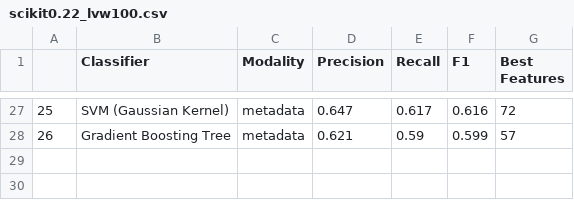
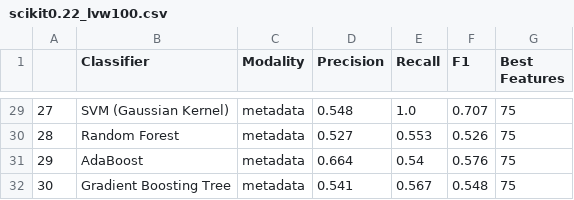
Before and after one commit to buboh/ED-EX2, a CSV file: scikit0.22_lvw100.csv, drawn as a sheet; only a part is shown, gaps mark what is left out; addresses are those after the commit; the diff covers the shown part only; the diff names each change by its address in the sheet, - before the commit and + after, or states it on an @@ line.

```diff
--- a/scikit0.22_lvw100.csv
+++ b/scikit0.22_lvw100.csv
@@ column A renumbered from row 5 down @@
-D29 (Precision): 0.647
+D29 (Precision): 0.548
-E29 (Recall): 0.617
+E29 (Recall): 1.0
-F29 (F1): 0.616
+F29 (F1): 0.707
-G29 (Best Features): 72
+G29 (Best Features): 75
+row 30: 28 | Random Forest | metadata | 0.527 | 0.553 | 0.526 | 75
+row 31: 29 | AdaBoost | metadata | 0.664 | 0.54 | 0.576 | 75
-D32 (Precision): 0.621
+D32 (Precision): 0.541
-E32 (Recall): 0.59
+E32 (Recall): 0.567
-F32 (F1): 0.599
+F32 (F1): 0.548
-G32 (Best Features): 57
+G32 (Best Features): 75
```
Also changed, not shown: 4 added rows, 2 removed rows and 85 edited cells elsewhere in this file, 1 other file.
